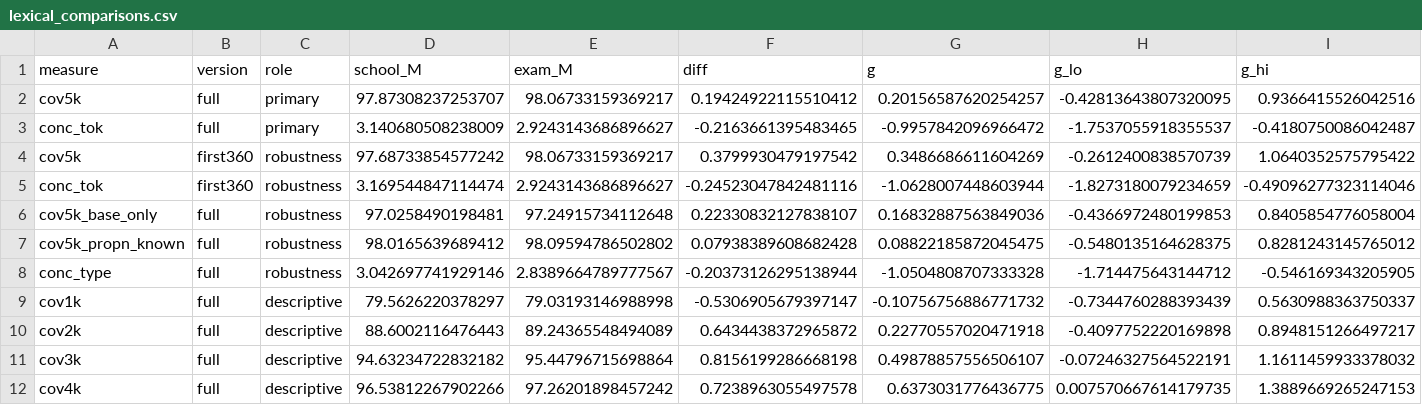
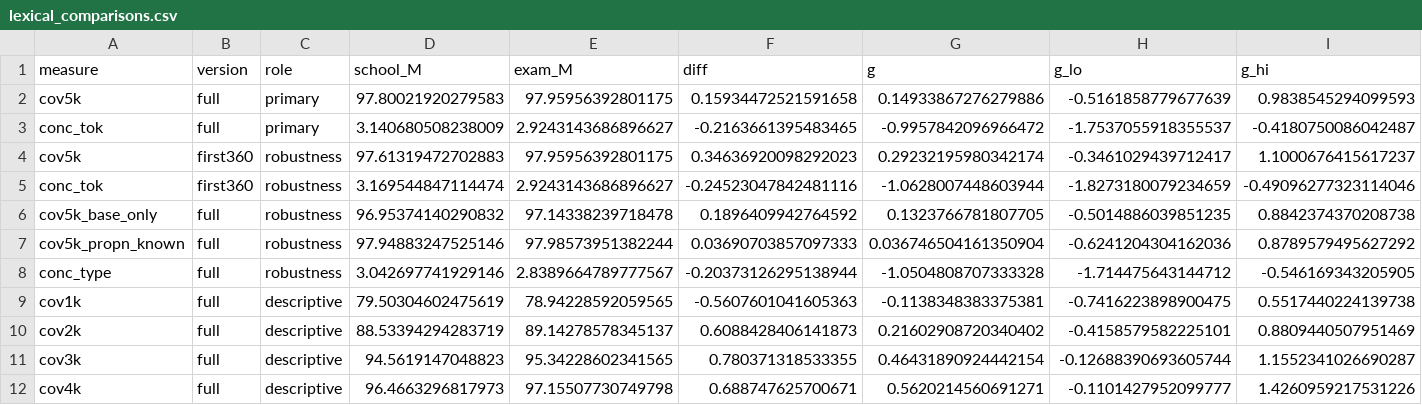
Before and after one commit to gregkavvadias/panhel-corpora, a CSV file: reanalysis/results/lexical_comparisons.csv, drawn as a sheet; only a part is shown; removed rows and columns are numbered as before the commit, all else as after; rows hold the shown columns only; the diff covers the shown part only; the diff names each change by its address in the sheet, - before the commit and + after, or states it on an @@ line.

```diff
--- a/reanalysis/results/lexical_comparisons.csv
+++ b/reanalysis/results/lexical_comparisons.csv
-row 2: cov5k | full | primary | 97.87308237253707 | 98.06733159369217 | 0.19424922115510412 | 0.20156587620254257 | -0.42813643807320095 | 0.9366415526042516
+row 2: cov5k | full | primary | 97.80021920279583 | 97.95956392801175 | 0.15934472521591658 | 0.14933867276279886 | -0.5161858779677639 | 0.9838545294099593
-row 4: cov5k | first360 | robustness | 97.68733854577242 | 98.06733159369217 | 0.3799930479197542 | 0.3486686611604269 | -0.2612400838570739 | 1.0640352575795422
+row 4: cov5k | first360 | robustness | 97.61319472702883 | 97.95956392801175 | 0.34636920098292023 | 0.29232195980342174 | -0.3461029439712417 | 1.1000676415617237
-row 6: cov5k_base_only | full | robustness | 97.0258490198481 | 97.24915734112648 | 0.22330832127838107 | 0.16832887563849036 | -0.4366972480199853 | 0.8405854776058004
-row 7: cov5k_propn_known | full | robustness | 98.0165639689412 | 98.09594786502802 | 0.07938389608682428 | 0.08822185872045475 | -0.5480135164628375 | 0.8281243145765012
+row 6: cov5k_base_only | full | robustness | 96.95374140290832 | 97.14338239718478 | 0.1896409942764592 | 0.1323766781807705 | -0.5014886039851235 | 0.8842374370208738
+row 7: cov5k_propn_known | full | robustness | 97.94883247525146 | 97.98573951382244 | 0.03690703857097333 | 0.036746504161350904 | -0.6241204304162036 | 0.8789579495627292
-D9 (school_M): 79.5626220378297
+D9 (school_M): 79.50304602475619
-E9 (exam_M): 79.03193146988998
+E9 (exam_M): 78.94228592059565
-F9 (diff): -0.5306905679397147
+F9 (diff): -0.5607601041605363
-G9 (g): -0.10756756886771732
+G9 (g): -0.1138348383375381
-H9 (g_lo): -0.7344760288393439
+H9 (g_lo): -0.7416223898900475
-I9 (g_hi): 0.5630988363750337
+I9 (g_hi): 0.5517440224139738
-D10 (school_M): 88.6002116476443
+D10 (school_M): 88.53394294283719
-E10 (exam_M): 89.24365548494089
+E10 (exam_M): 89.14278578345137
-F10 (diff): 0.6434438372965872
+F10 (diff): 0.6088428406141873
-G10 (g): 0.22770557020471918
+G10 (g): 0.21602908720340402
-H10 (g_lo): -0.4097752220169898
+H10 (g_lo): -0.4158579582225101
-I10 (g_hi): 0.8948151266497217
+I10 (g_hi): 0.8809440507951469
-D11 (school_M): 94.63234722832182
+D11 (school_M): 94.5619147048823
-E11 (exam_M): 95.44796715698864
+E11 (exam_M): 95.34228602341565
-F11 (diff): 0.8156199286668198
+F11 (diff): 0.780371318533355
-G11 (g): 0.49878857556506107
+G11 (g): 0.46431890924442154
-H11 (g_lo): -0.07246327564522191
+H11 (g_lo): -0.12688390693605744
-I11 (g_hi): 1.1611459933378032
+I11 (g_hi): 1.1552341026690287
-D12 (school_M): 96.53812267902266
+D12 (school_M): 96.4663296817973
-E12 (exam_M): 97.26201898457242
+E12 (exam_M): 97.15507730749798
-F12 (diff): 0.7238963055497578
+F12 (diff): 0.688747625700671
-G12 (g): 0.6373031776436775
+G12 (g): 0.5620214560691271
-H12 (g_lo): 0.007570667614179735
+H12 (g_lo): -0.1101427952099777
-I12 (g_hi): 1.3889669265247153
+I12 (g_hi): 1.4260959217531226
```
Also changed, not shown: 24 edited cells elsewhere in this file, reanalysis/results/lexical_features.csv, reanalysis/results/lexical_thresholds.csv, 3 other files.
